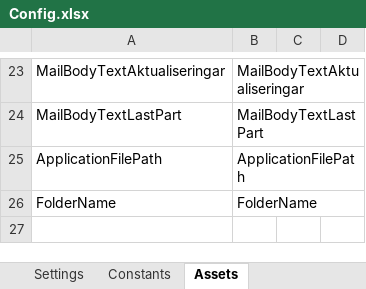
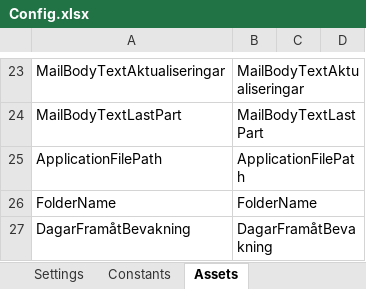
Before and after one commit to Sundsvallskommun/RPA-Planeringsautomatisering, an Excel workbook: Data/Config.xlsx, sheet Assets, drawn as a sheet; only a part is shown, gaps mark what is left out; values as stored, in another font and other column widths than the file's, no borders; the diff names each change by its address in the sheet, - before the commit and + after, or states it on an @@ line.

Commit message:
Fix: New days for bevakning.

```diff
--- a/Data/Config.xlsx (sheet Assets)
+++ b/Data/Config.xlsx (sheet Assets)
+row 27: DagarFramåtBevakning | DagarFramåtBevakning
```
Also changed, not shown: 5 other files.
